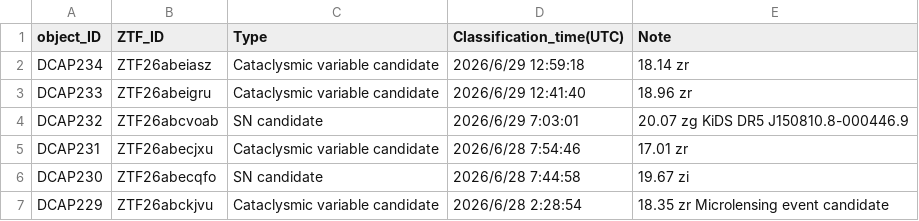
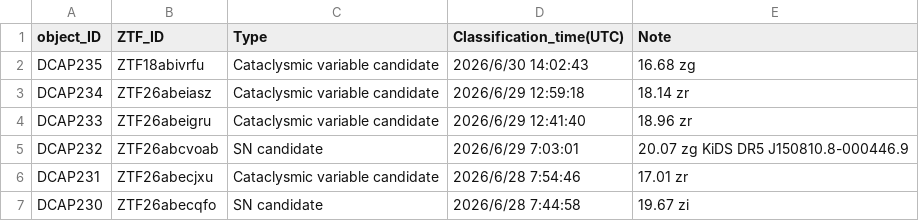
Before and after one commit to DCAP-MinruiNing/DCAP, a CSV file: data3.csv, drawn as a sheet; only a part is shown; the shorter side is filled out with more unchanged rows; the diff names each change by its address in the sheet, - before the commit and + after, or states it on an @@ line.

Commit message:
Update data3.csv

```diff
--- a/data3.csv
+++ b/data3.csv
+row 2: DCAP235 | ZTF18abivrfu | Cataclysmic variable candidate | 2026/6/30 14:02:43 | 16.68 zg
```
